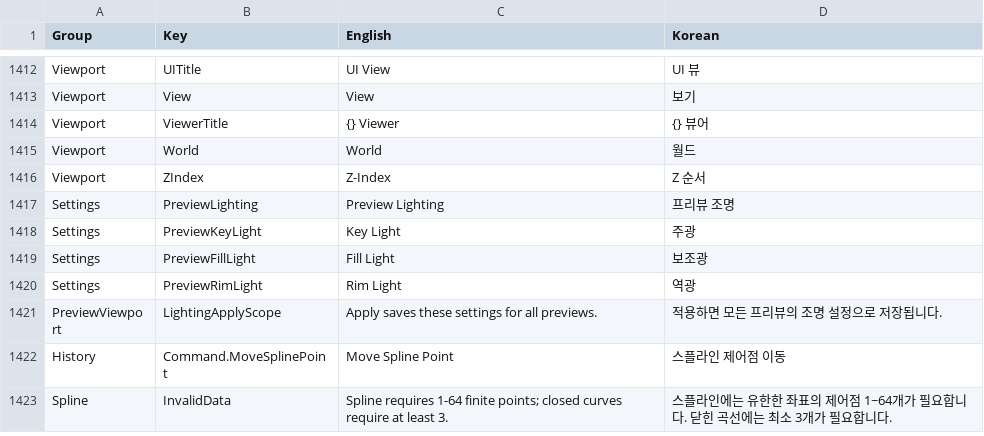
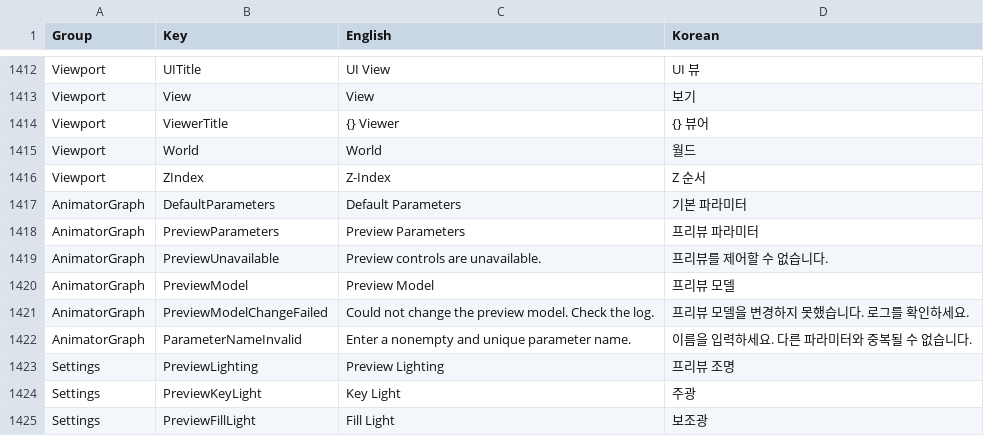
Before and after one commit to Bamtoliya/BamEngine, a CSV file: Resources/Data/Localization/Editor.csv, drawn as a sheet; only a part is shown, gaps mark what is left out; the shorter side is filled out with more unchanged rows; the diff covers the shown part only; the diff names each change by its address in the sheet, - before the commit and + after, or states it on an @@ line.

```diff
--- a/Resources/Data/Localization/Editor.csv
+++ b/Resources/Data/Localization/Editor.csv
+row 1417: AnimatorGraph | DefaultParameters | Default Parameters | 기본 파라미터
+row 1418: AnimatorGraph | PreviewParameters | Preview Parameters | 프리뷰 파라미터
+row 1419: AnimatorGraph | PreviewUnavailable | Preview controls are unavailable. | 프리뷰를 제어할 수 없습니다.
+row 1420: AnimatorGraph | PreviewModel | Preview Model | 프리뷰 모델
+row 1421: AnimatorGraph | PreviewModelChangeFailed | Could not change the preview model. Check the log. | 프리뷰 모델을 변경하지 못했습니다. 로그를 확인하세요.
+row 1422: AnimatorGraph | ParameterNameInvalid | Enter a nonempty and unique parameter name. | 이름을 입력하세요. 다른 파라미터와 중복될 수 없습니다.
```
Also changed, not shown: 33 added rows elsewhere in this file, 18 other files.
